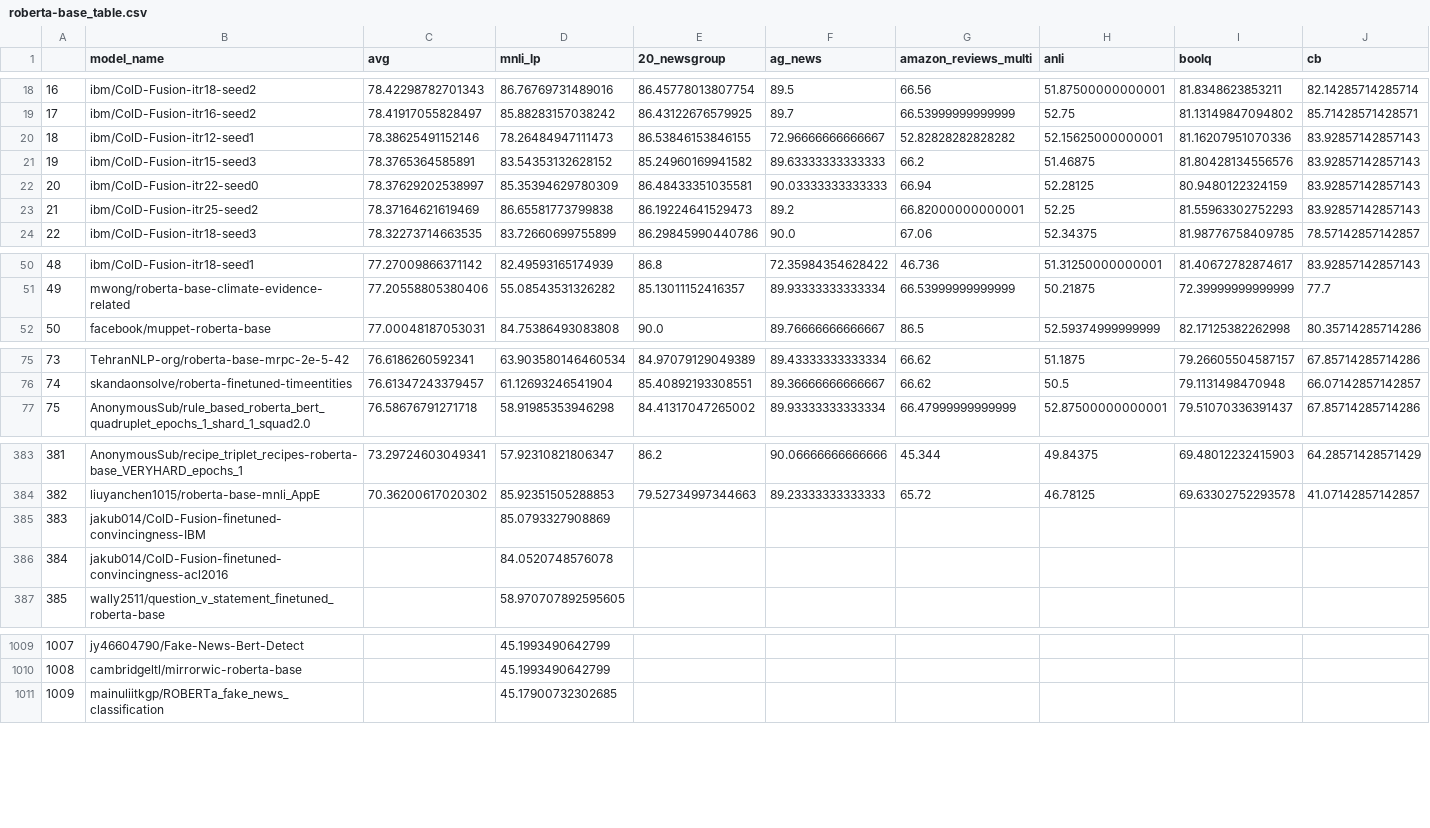
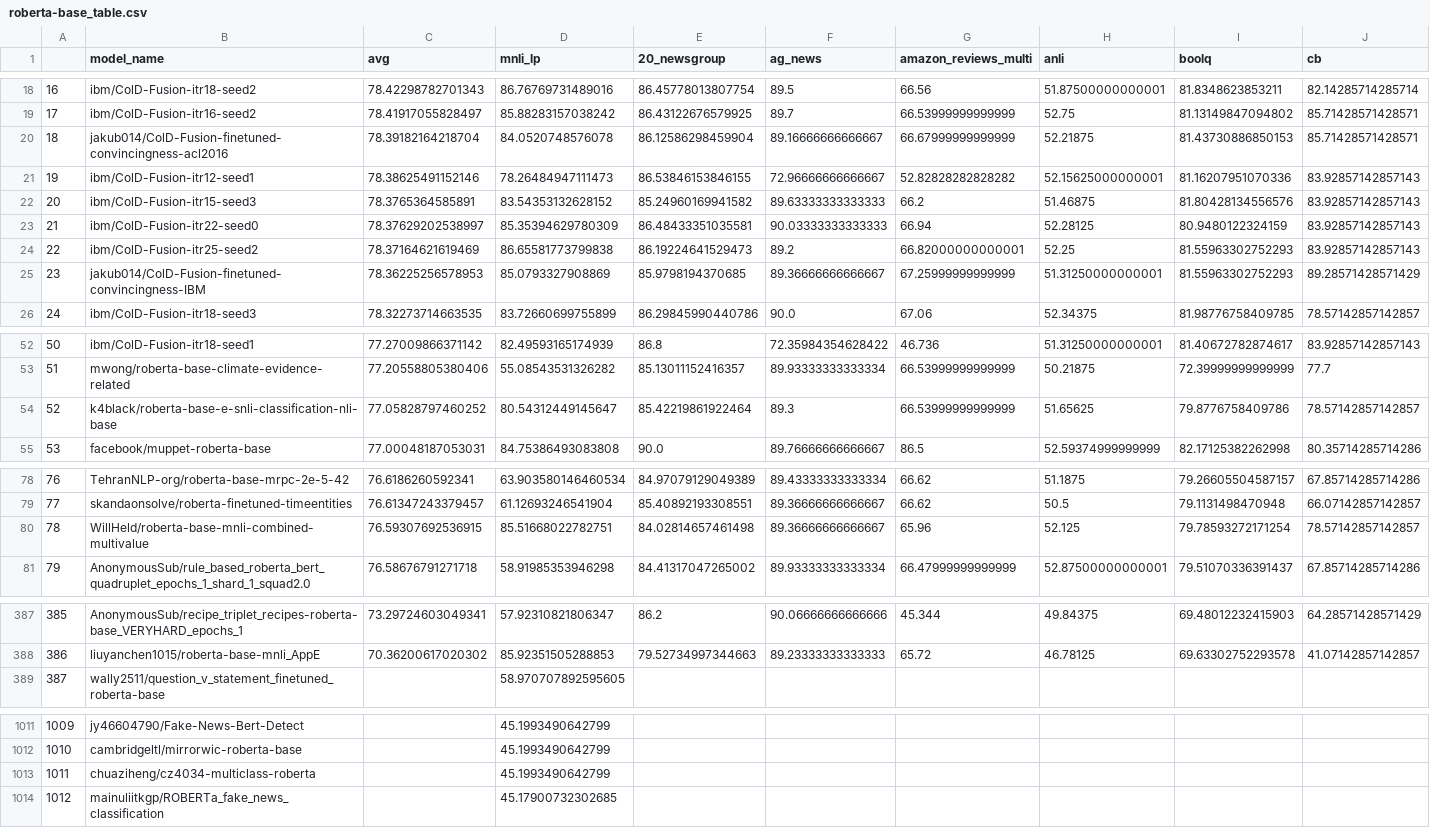
Before and after one commit to IBM/model-recycling, a CSV file: results/roberta-base_table.csv, drawn as a sheet; only a part is shown, gaps mark what is left out; removed rows and columns are numbered as before the commit, all else as after; rows hold the shown columns only; the diff covers the shown part only; the diff names each change by its address in the sheet, - before the commit and + after, or states it on an @@ line.

Commit message:
update models (auto)

```diff
--- a/results/roberta-base_table.csv
+++ b/results/roberta-base_table.csv
+row 20: 18 | jakub014/ColD-Fusion-finetuned-convincingness-acl2016 | 78.39182164218704 | 84.0520748576078 | 86.12586298459904 | 89.16666666666667 | 66.67999999999999 | 52.21875 | 81.43730886850153 | 85.71428571428571
@@ column A renumbered between rows 21 and 1270 @@
+row 25: 23 | jakub014/ColD-Fusion-finetuned-convincingness-IBM | 78.36225256578953 | 85.0793327908869 | 85.9798194370685 | 89.36666666666667 | 67.25999999999999 | 51.31250000000001 | 81.55963302752293 | 89.28571428571429
+row 54: 52 | k4black/roberta-base-e-snli-classification-nli-base | 77.05828797460252 | 80.54312449145647 | 85.42219861922464 | 89.3 | 66.53999999999999 | 51.65625 | 79.8776758409786 | 78.57142857142857
+row 80: 78 | WillHeld/roberta-base-mnli-combined-multivalue | 76.59307692536915 | 85.51668022782751 | 84.02814657461498 | 89.36666666666667 | 65.96 | 52.125 | 79.78593272171254 | 78.57142857142857
-row 385: 383 | jakub014/ColD-Fusion-finetuned-convincingness-IBM |  | 85.0793327908869
-row 386: 384 | jakub014/ColD-Fusion-finetuned-convincingness-acl2016 |  | 84.0520748576078
+row 1013: 1011 | chuaziheng/cz4034-multiclass-roberta |  | 45.1993490642799
```
Also changed, not shown: 1 added row elsewhere in this file, results/bert-base-cased_table.csv, results/bert-base-uncased_table.csv, 11 other files.
